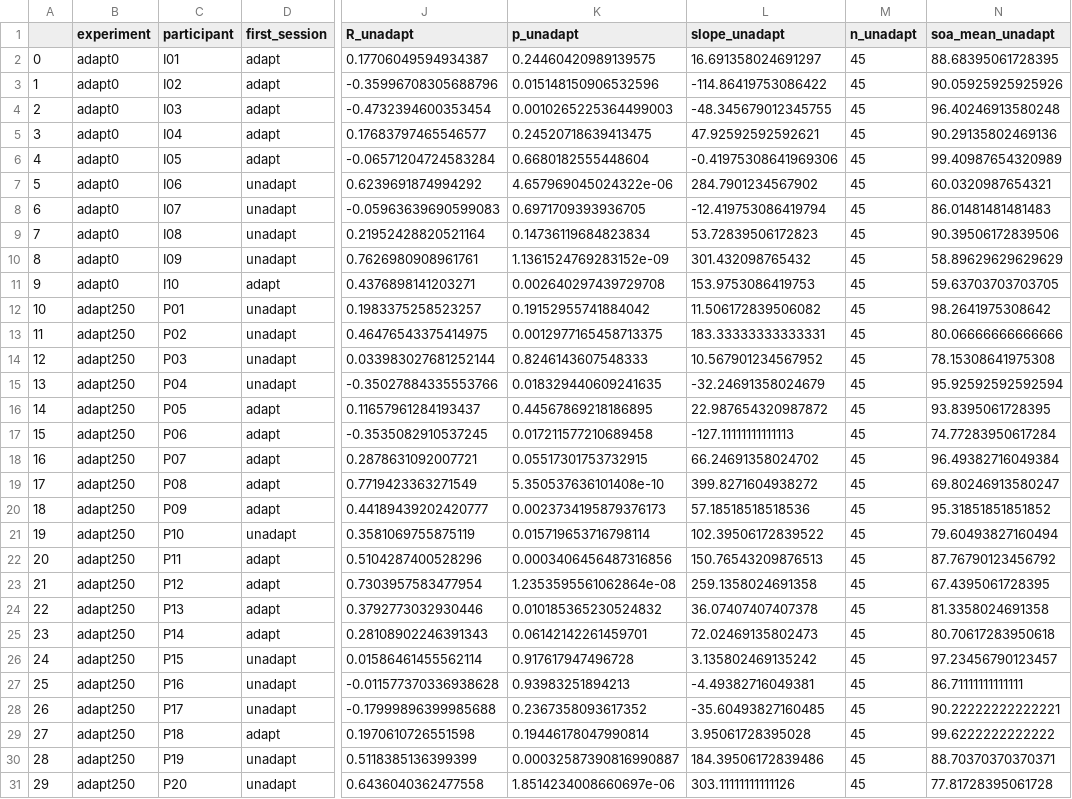
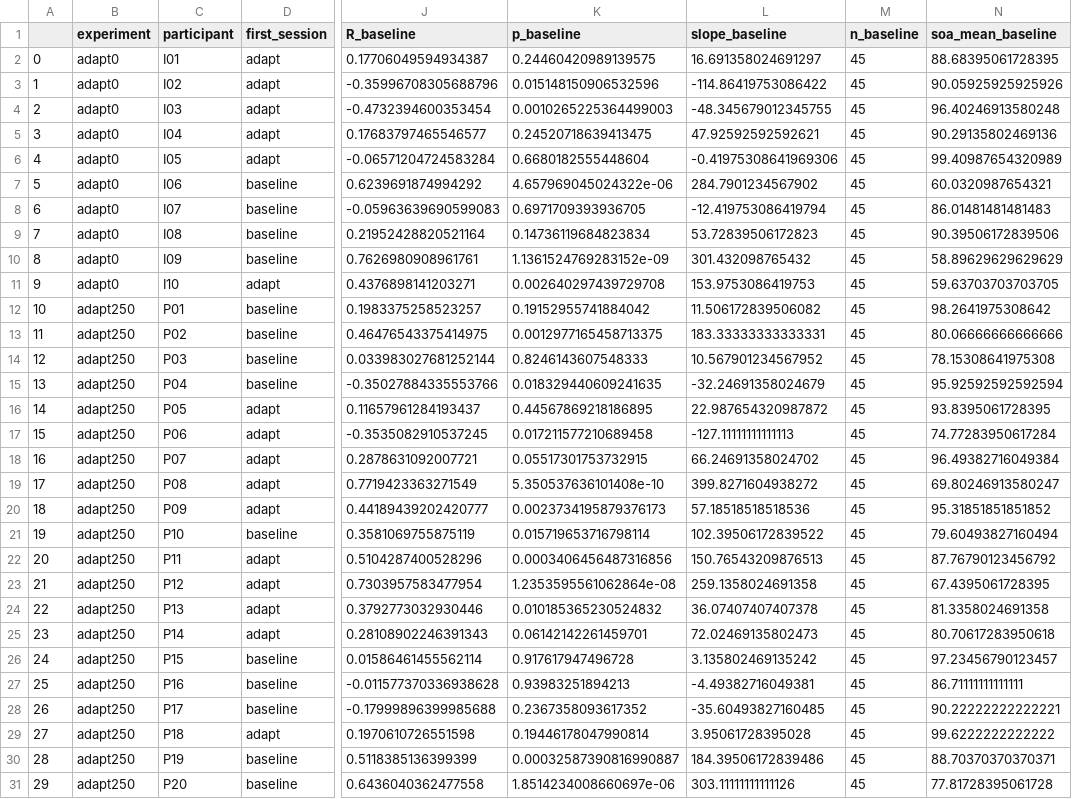
Before and after one commit to marinevernet/adapt_unadapt_stimadapt_soa, a CSV file: results/adapt_unadapt/results_without-0-ms.csv, drawn as a sheet; only a part is shown, gaps mark what is left out; the diff names each change by its address in the sheet, - before the commit and + after, or states it on an @@ line.

```diff
--- a/results/adapt_unadapt/results_without-0-ms.csv
+++ b/results/adapt_unadapt/results_without-0-ms.csv
-J1: R_unadapt
+J1: R_baseline
-K1: p_unadapt
+K1: p_baseline
-L1: slope_unadapt
+L1: slope_baseline
-M1: n_unadapt
+M1: n_baseline
-N1: soa_mean_unadapt
+N1: soa_mean_baseline
-D7:D10 (first_session): unadapt
+D7:D10 (first_session): baseline
-D12:D15 (first_session): unadapt
+D12:D15 (first_session): baseline
-D21 (first_session): unadapt
+D21 (first_session): baseline
-D26:D28 (first_session): unadapt
+D26:D28 (first_session): baseline
-D30:D31 (first_session): unadapt
+D30:D31 (first_session): baseline
```
Also changed, not shown: results/stim_adapt/results_without-0-ms.csv, 49 other files.
